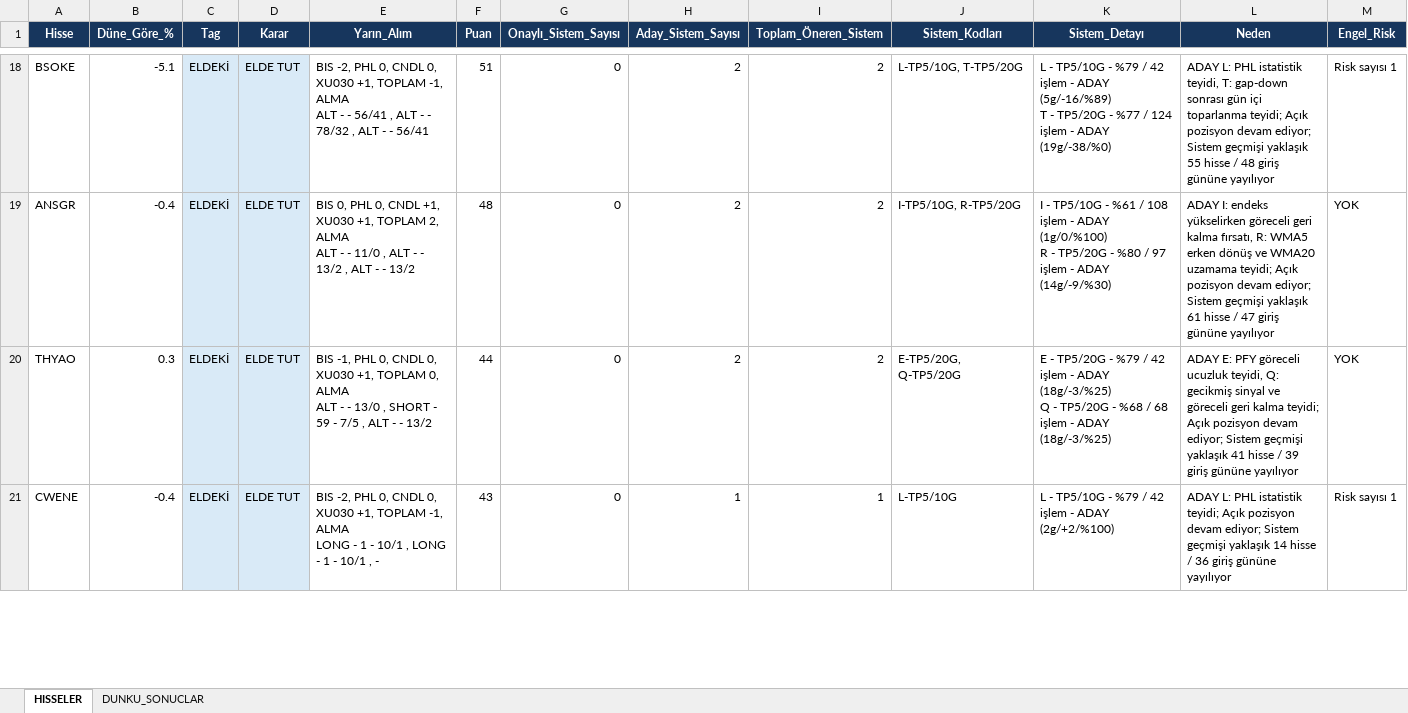
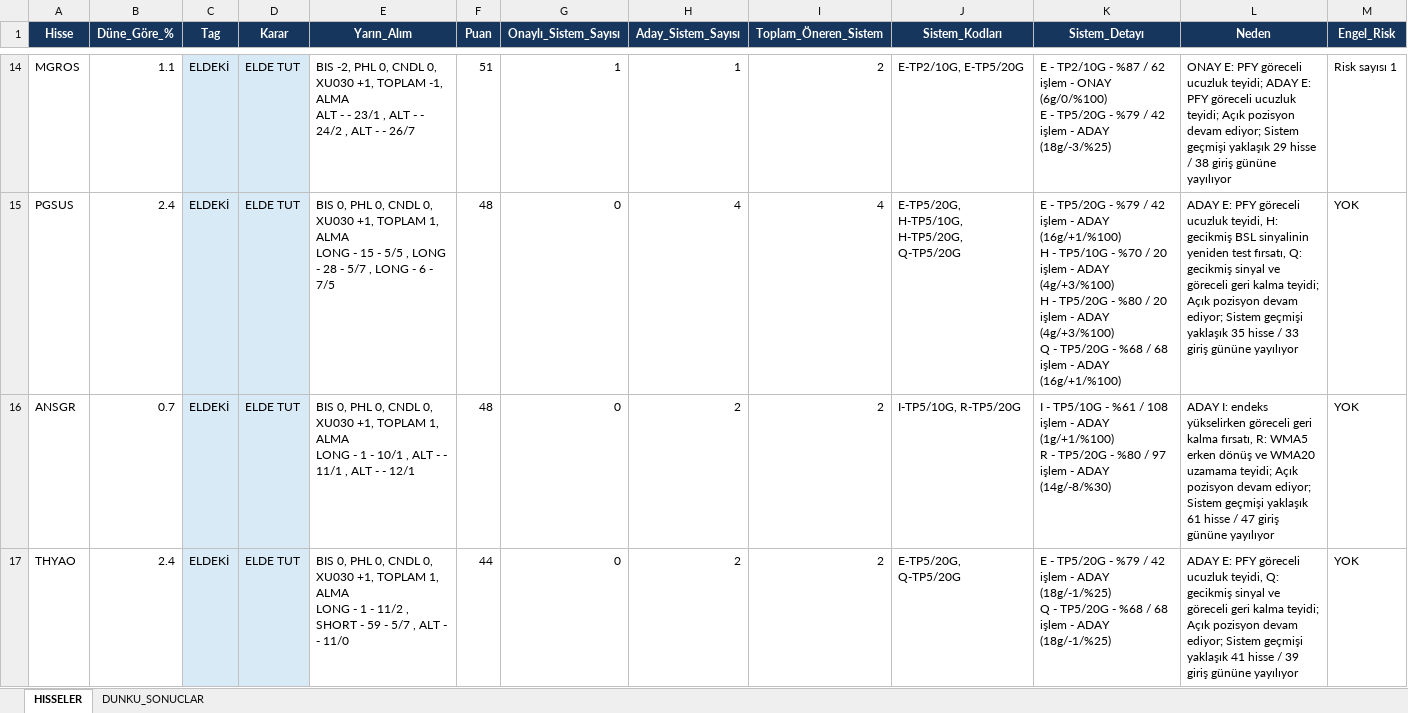
Before and after one commit to serkanche/portfoy, an Excel workbook: TSBT_tr.xlsx, sheet HISSELER, drawn as a sheet; only a part is shown, gaps mark what is left out; values as stored, in another font and other column widths than the file's, no borders; removed rows and columns are numbered as before the commit, all else as after; ↵ is a line break in a cell; the diff covers the shown part only; the diff names each change by its address in the sheet, - before the commit and + after, or states it on an @@ line.

Commit message:
Güncelle: TSBT_tr.xlsx

```diff
--- a/TSBT_tr.xlsx (sheet HISSELER)
+++ b/TSBT_tr.xlsx (sheet HISSELER)
-A14 (Hisse): BSOKE
+A14 (Hisse): MGROS
-B14 (Düne_Göre_%): -5.1
+B14 (Düne_Göre_%): 1.1
-E14 (Yarın_Alım): …- - 56/41 , ALT - - 78/32 , ALT - - 56/41
+E14 (Yarın_Alım): …- - 23/1 , ALT - - 24/2 , ALT - - 26/7
-G14 (Onaylı_Sistem_Sayısı): 0
+G14 (Onaylı_Sistem_Sayısı): 1
-H14 (Aday_Sistem_Sayısı): 2
+H14 (Aday_Sistem_Sayısı): 1
-J14 (Sistem_Kodları): L-TP5/10G, T-TP5/20G
+J14 (Sistem_Kodları): E-TP2/10G, E-TP5/20G
-K14 (Sistem_Detayı): L - TP5/10G - %79 / 42 işlem - ADAY (5g/-16/%89) ↵ T - TP5/20G - %77 / 124 işlem - ADAY (19g/-38/%0)
+K14 (Sistem_Detayı): E - TP2/10G - %87 / 62 işlem - ONAY (6g/0/%100) ↵ E - TP5/20G - %79 / 42 işlem - ADAY (18g/-3/%25)
-L14 (Neden): ADAY L: PHL istatistik teyidi, T: gap-down sonrası gün içi toparlanma teyidi; Açık pozisyon devam ediyor; Sistem geçmişi yaklaşık 55 hisse / 48 giriş gününe…
+L14 (Neden): ONAY E: PFY göreceli ucuzluk teyidi; ADAY E: PFY göreceli ucuzluk teyidi; Açık pozisyon devam ediyor; Sistem geçmişi yaklaşık 29 hisse / 38 giriş gününe…
+row 15: PGSUS | 2.4 | ELDEKİ | ELDE TUT | BIS 0, PHL 0, CNDL 0, XU030 +1, TOPLAM 1, ALMA ↵ LONG - 15 - 5/5 , LONG - 28 - 5/7 , LONG - 6 - 7/5 | 48 | 0 | 4 | 4 | E-TP5/20G, H-TP5/10G, H-TP5/20G, Q-TP5/20G | E - TP5/20G - %79 / 42 işlem - ADAY (16g/+1/%100) ↵ H - TP5/10G - %70 / 20 işlem - ADAY (4g/+3/%100) ↵ H - TP5/20G - %80 / 20 işlem - ADAY (4g/+3/%100) ↵ Q - TP5/20G - %68 / 68 işlem - ADAY (16g/+1/%100) | ADAY E: PFY göreceli ucuzluk teyidi, H: gecikmiş BSL sinyalinin yeniden test fırsatı, Q: gecikmiş sinyal ve göreceli geri kalma teyidi; Açık pozisyon devam ediyor; Sistem geçmişi yaklaşık 35 hisse / 33 giriş gününe yayılıyor | YOK
-B16 (Düne_Göre_%): -0.4
+B16 (Düne_Göre_%): 0.7
-E16 (Yarın_Alım): …0, CNDL +1, XU030 +1, TOPLAM 2, ALMA ↵ ALT - - 11/0 , ALT - - 13/2 , ALT - - 13/2
+E16 (Yarın_Alım): …0, CNDL 0, XU030 +1, TOPLAM 1, ALMA ↵ LONG - 1 - 10/1 , ALT - - 11/1 , ALT - - 12/1
-K16 (Sistem_Detayı): …- ADAY (1g/0/%100) ↵ R - TP5/20G - %80 / 97 işlem - ADAY (14g/-9/%30)
+K16 (Sistem_Detayı): …- ADAY (1g/+1/%100) ↵ R - TP5/20G - %80 / 97 işlem - ADAY (14g/-8/%30)
-B17 (Düne_Göre_%): 0.3
+B17 (Düne_Göre_%): 2.4
-E17 (Yarın_Alım): BIS -1, PHL 0, CNDL 0, XU030 +1, TOPLAM 0, ALMA ↵ ALT - - 13/0 , SHORT - 59 - 7/5 , ALT - - 13/2
+E17 (Yarın_Alım): BIS 0, PHL 0, CNDL 0, XU030 +1, TOPLAM 1, ALMA ↵ LONG - 1 - 11/2 , SHORT - 59 - 5/7 , ALT - - 11/0
-K17 (Sistem_Detayı): …- ADAY (18g/-3/%25) ↵ Q - TP5/20G - %68 / 68 işlem - ADAY (18g/-3/%25)
+K17 (Sistem_Detayı): …- ADAY (18g/-1/%25) ↵ Q - TP5/20G - %68 / 68 işlem - ADAY (18g/-1/%25)
-row 21: CWENE | -0.4 | ELDEKİ | ELDE TUT | BIS -2, PHL 0, CNDL 0, XU030 +1, TOPLAM -1, ALMA ↵ LONG - 1 - 10/1 , LONG - 1 - 10/1 , - | 43 | 0 | 1 | 1 | L-TP5/10G | L - TP5/10G - %79 / 42 işlem - ADAY (2g/+2/%100) | ADAY L: PHL istatistik teyidi; Açık pozisyon devam ediyor; Sistem geçmişi yaklaşık 14 hisse / 36 giriş gününe yayılıyor | Risk sayısı 1
```
Also changed, not shown: 7 added rows, 10 removed rows, 75 edited cells and cell formats elsewhere in this sheet.
